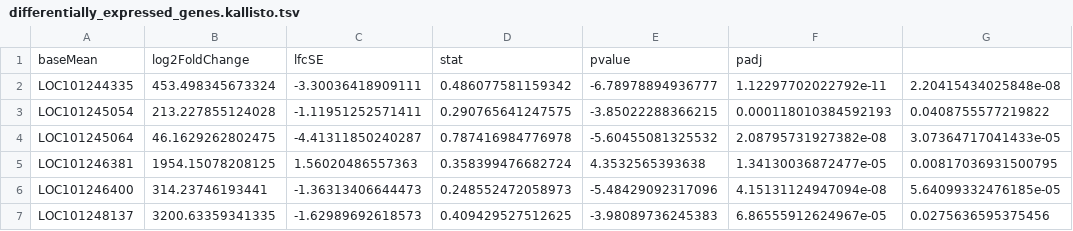
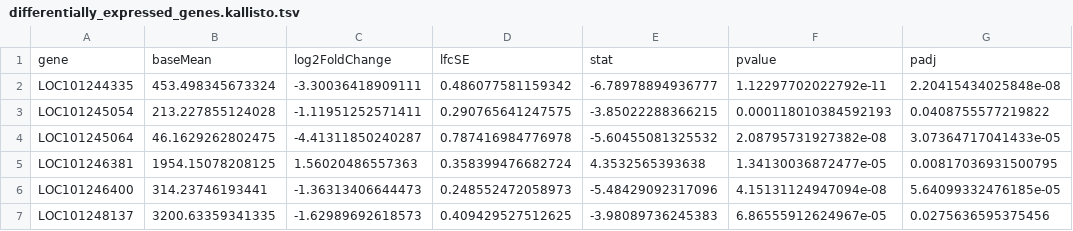
Before and after one commit to vflorelo/solanum_lycopersicum_rnaseq, a TSV file: 09_deseq2/run_01/kallisto/differentially_expressed_genes.kallisto.tsv, drawn as a sheet; only a part is shown.

```diff
--- a/09_deseq2/run_01/kallisto/differentially_expressed_genes.kallisto.tsv
+++ b/09_deseq2/run_01/kallisto/differentially_expressed_genes.kallisto.tsv
@@ -1,2 +1,2 @@
-baseMean	log2FoldChange	lfcSE	stat	pvalue	padj
+gene	baseMean	log2FoldChange	lfcSE	stat	pvalue	padj
 LOC101244335	453.498345673324	-3.30036418909111	0.486077581159342	-6.78978894936777	1.12297702022792e-11	2.20415434025848e-08
```
Also changed, not shown: 09_deseq2/run_01/rsem/differentially_expressed_genes.rsem.tsv, 09_deseq2/run_01/stringtie/differentially_expressed_genes.stringtie.tsv.
